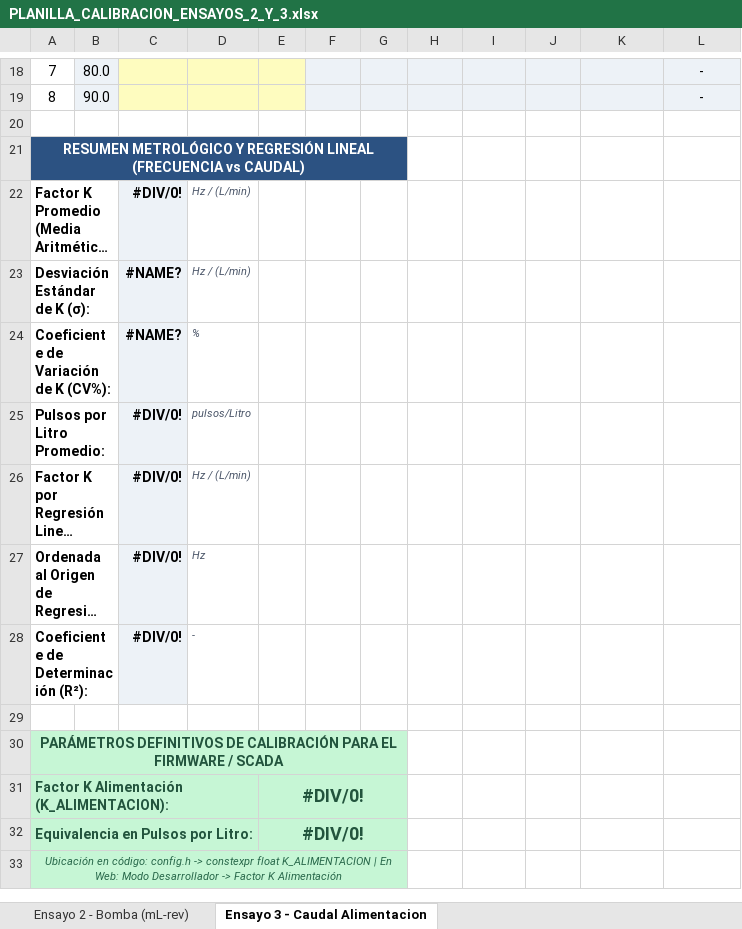
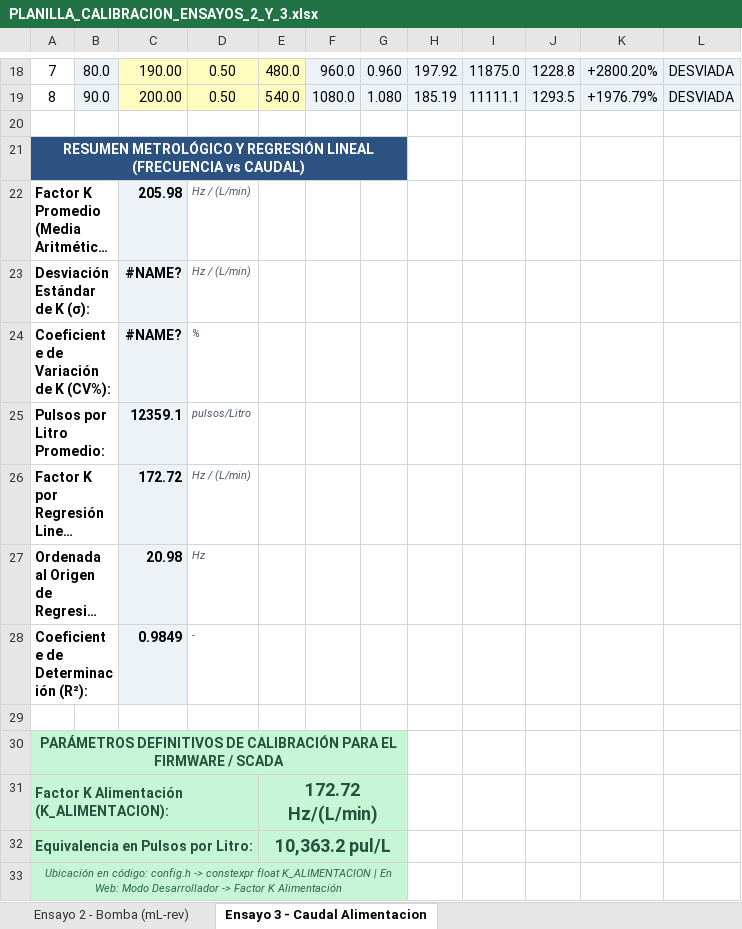
Before and after one commit to enzoocorte/Planta-Ultrafiltracion, an Excel workbook: 02_Hito2_Instrumentacion_Sensores/02_Firmware_Test_Sensores/subhito2_2_v4/PLANILLA_CALIBRACION_ENSAYOS_2_Y_3.xlsx, sheet Ensayo 3 - Caudal Alimentacion, drawn as a sheet; only a part is shown, gaps mark what is left out; long unchanged cells end in …; values as stored, in another font and other column widths than the file's, no borders; charts and pictures not drawn; the diff covers the shown part only; the diff names each change by its address in the sheet, - before the commit and + after, or states it on an @@ line.

```diff
--- a/02_Hito2_Instrumentacion_Sensores/02_Firmware_Test_Sensores/subhito2_2_v4/PLANILLA_CALIBRACION_ENSAYOS_2_Y_3.xlsx (sheet Ensayo 3 - Caudal Alimentacion)
+++ b/02_Hito2_Instrumentacion_Sensores/02_Firmware_Test_Sensores/subhito2_2_v4/PLANILLA_CALIBRACION_ENSAYOS_2_Y_3.xlsx (sheet Ensayo 3 - Caudal Alimentacion)
-C18: (empty)
+C18: 190.00
-D18:D19: (empty)
+D18:D19: 0.50
-E18: (empty)
+E18: 480.0
-F18: (empty)
+F18: 960.0
-G18: (empty)
+G18: 0.960
-H18: (empty)
+H18: 197.92
-I18: (empty)
+I18: 11875.0
-J18: (empty)
+J18: 1228.8
-K18: (empty)
+K18: +2800.20%
-L18:L19: -
+L18:L19: DESVIADA
-C19: (empty)
+C19: 200.00
-E19: (empty)
+E19: 540.0
-F19: (empty)
+F19: 1080.0
-G19: (empty)
+G19: 1.080
-H19: (empty)
+H19: 185.19
-I19: (empty)
+I19: 11111.1
-J19: (empty)
+J19: 1293.5
-K19: (empty)
+K19: +1976.79%
-C22: #DIV/0!
+C22: 205.98
-C25: #DIV/0!
+C25: 12359.1
-C26: #DIV/0!
+C26: 172.72
-C27: #DIV/0!
+C27: 20.98
-C28: #DIV/0!
+C28: 0.9849
-E31: #DIV/0!
+E31: 172.72 Hz/(L/min)
-E32: #DIV/0!
+E32: 10,363.2 pul/L
```
Also changed, not shown: 60 edited cells elsewhere in this sheet, sheet Ensayo 2 - Bomba (mL-rev), charts or pictures, 14 other files.
